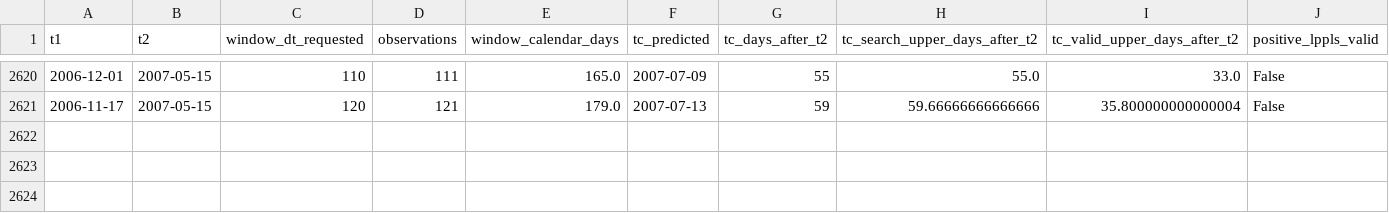
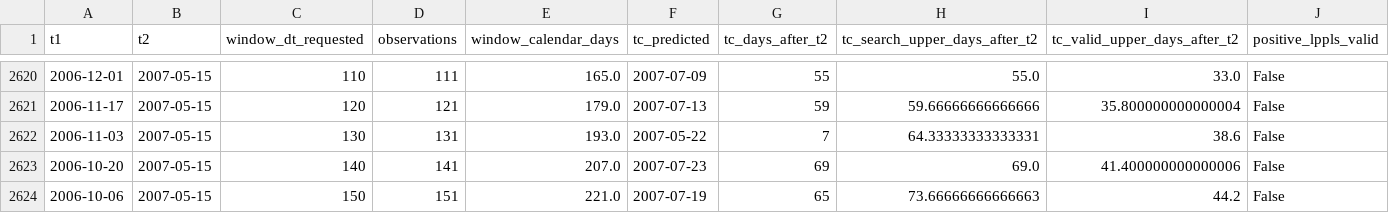
Before and after one commit to pranavpuranam/LPPL-Modelling, a CSV file: eurostoxx600_lppls_t2step4_shu_short_positive_fits.csv, drawn as a sheet; only a part is shown, gaps mark what is left out; rows hold the shown columns only; the diff names each change by its address in the sheet, - before the commit and + after, or states it on an @@ line.

Commit message:
Update eurostoxx600_lppls_t2step4_shu_short_positive_fits.csv

```diff
--- a/eurostoxx600_lppls_t2step4_shu_short_positive_fits.csv
+++ b/eurostoxx600_lppls_t2step4_shu_short_positive_fits.csv
+row 2622: 2006-11-03 | 2007-05-15 | 130 | 131 | 193.0 | 2007-05-22 | 7 | 64.33333333333331 | 38.6 | False
+row 2623: 2006-10-20 | 2007-05-15 | 140 | 141 | 207.0 | 2007-07-23 | 69 | 69.0 | 41.400000000000006 | False
+row 2624: 2006-10-06 | 2007-05-15 | 150 | 151 | 221.0 | 2007-07-19 | 65 | 73.66666666666663 | 44.2 | False
```
